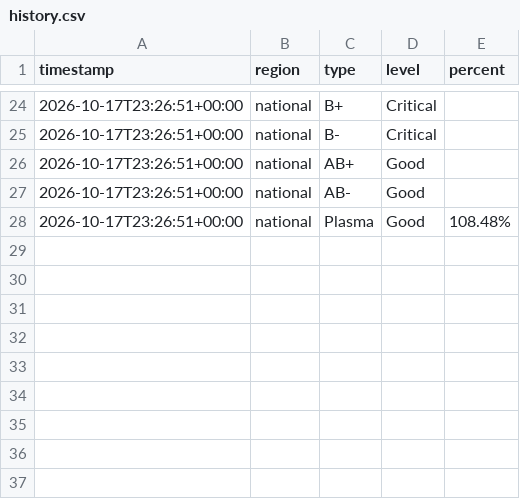
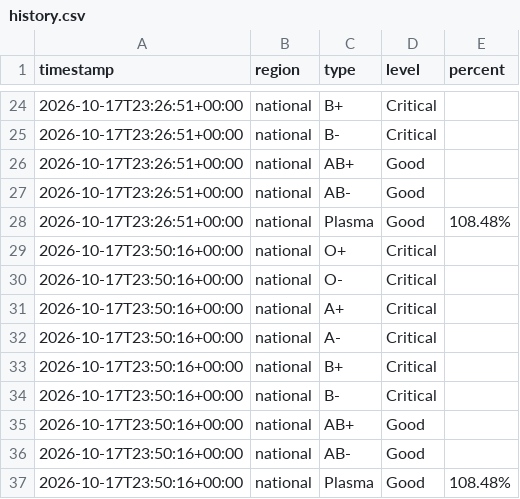
Before and after one commit to freidx/lifeblood-graph, a CSV file: docs/history.csv, drawn as a sheet; only a part is shown, gaps mark what is left out.

```diff
--- a/docs/history.csv
+++ b/docs/history.csv
@@ -28 +28,10 @@ timestamp,region,type,level,percent
 2026-10-17T23:26:51+00:00,national,Plasma,Good,108.48%
+2026-10-17T23:50:16+00:00,national,O+,Critical,
+2026-10-17T23:50:16+00:00,national,O-,Critical,
+2026-10-17T23:50:16+00:00,national,A+,Critical,
+2026-10-17T23:50:16+00:00,national,A-,Critical,
+2026-10-17T23:50:16+00:00,national,B+,Critical,
+2026-10-17T23:50:16+00:00,national,B-,Critical,
+2026-10-17T23:50:16+00:00,national,AB+,Good,
+2026-10-17T23:50:16+00:00,national,AB-,Good,
+2026-10-17T23:50:16+00:00,national,Plasma,Good,108.48%
```
